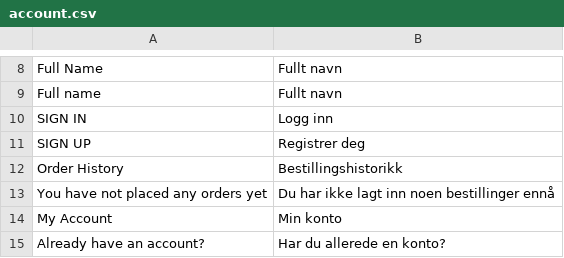
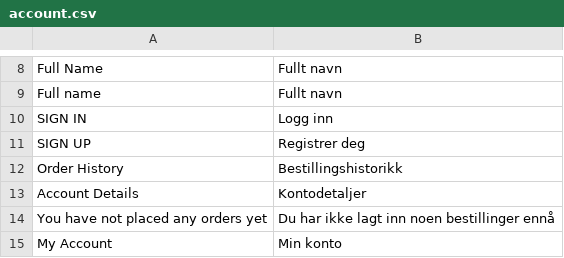
Before and after one commit to Luca324/BuildMeister, a CSV file: translations/nb/account.csv, drawn as a sheet; only a part is shown, gaps mark what is left out; the shorter side is filled out with more unchanged rows; the diff names each change by its address in the sheet, - before the commit and + after, or states it on an @@ line.

Commit message:
fix translations

```diff
--- a/translations/nb/account.csv
+++ b/translations/nb/account.csv
+row 13: Account Details | Kontodetaljer
```
Also changed, not shown: translations/nb/general.csv.
